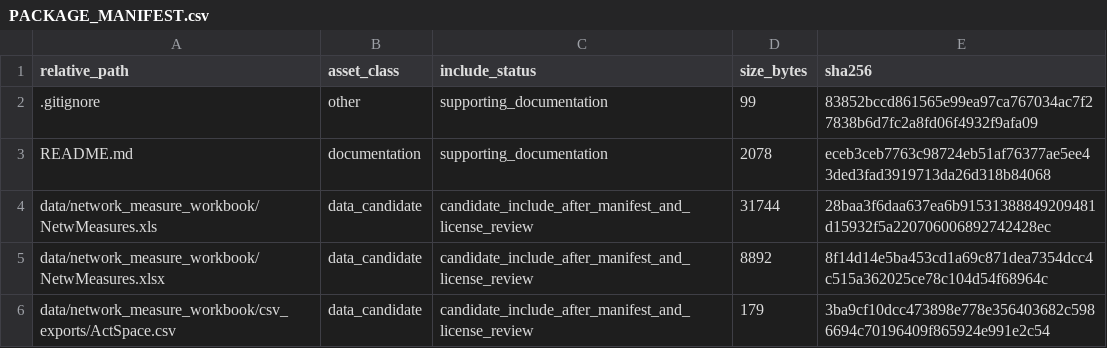
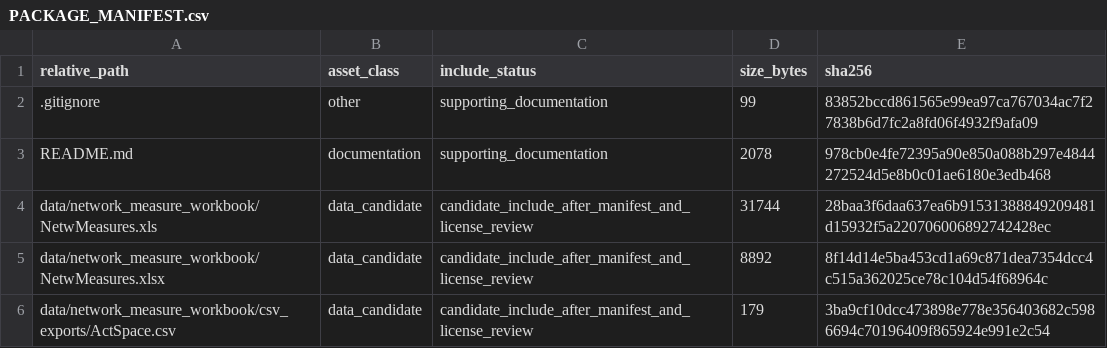
Before and after one commit to dlevinson/paper-2015-10-street-network-structure-and-activity-spaces, a CSV file: PACKAGE_MANIFEST.csv, drawn as a sheet; only a part is shown.

Commit message:
Refresh package metadata after upload routing

```diff
--- a/PACKAGE_MANIFEST.csv
+++ b/PACKAGE_MANIFEST.csv
@@ -2,3 +2,3 @@ relative_path,asset_class,include_status,size_bytes,sha256
 .gitignore,other,supporting_documentation,99,83852bccd861565e99ea97ca767034ac7f27838b6d7fc2a8fd06f4932f9afa09
-README.md,documentation,supporting_documentation,2078,eceb3ceb7763c98724eb51af76377ae5ee43ded3fad3919713da26d318b84068
+README.md,documentation,supporting_documentation,2078,978cb0e4fe72395a90e850a088b297e4844272524d5e8b0c01ae6180e3edb468
 data/network_measure_workbook/NetwMeasures.xls,data_candidate,candidate_include_after_manifest_and_license_review,31744,28baa3f6daa637ea6b91531388849209481d15932f5a220706006892742428ec
```
Also changed, not shown: 3 other files.
